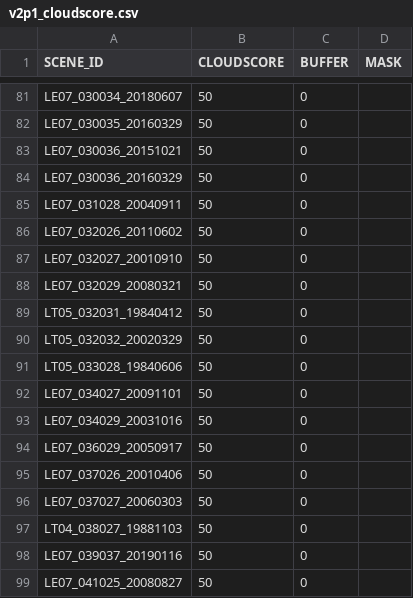
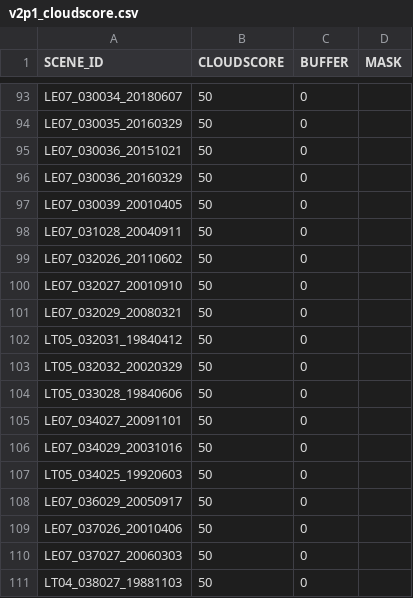
Before and after one commit to cgmorton/scene-skip-list, a CSV file: v2p1_cloudscore.csv, drawn as a sheet; only a part is shown, gaps mark what is left out; the shorter side is filled out with more unchanged rows; the diff covers the shown part only; the diff names each change by its address in the sheet, - before the commit and + after, or states it on an @@ line.

```diff
--- a/v2p1_cloudscore.csv
+++ b/v2p1_cloudscore.csv
+row 97: LE07_030039_20010405 | 50 | 0
+row 107: LT05_034025_19920603 | 50 | 0
```
Also changed, not shown: 12 added rows elsewhere in this file, 2 other files.
